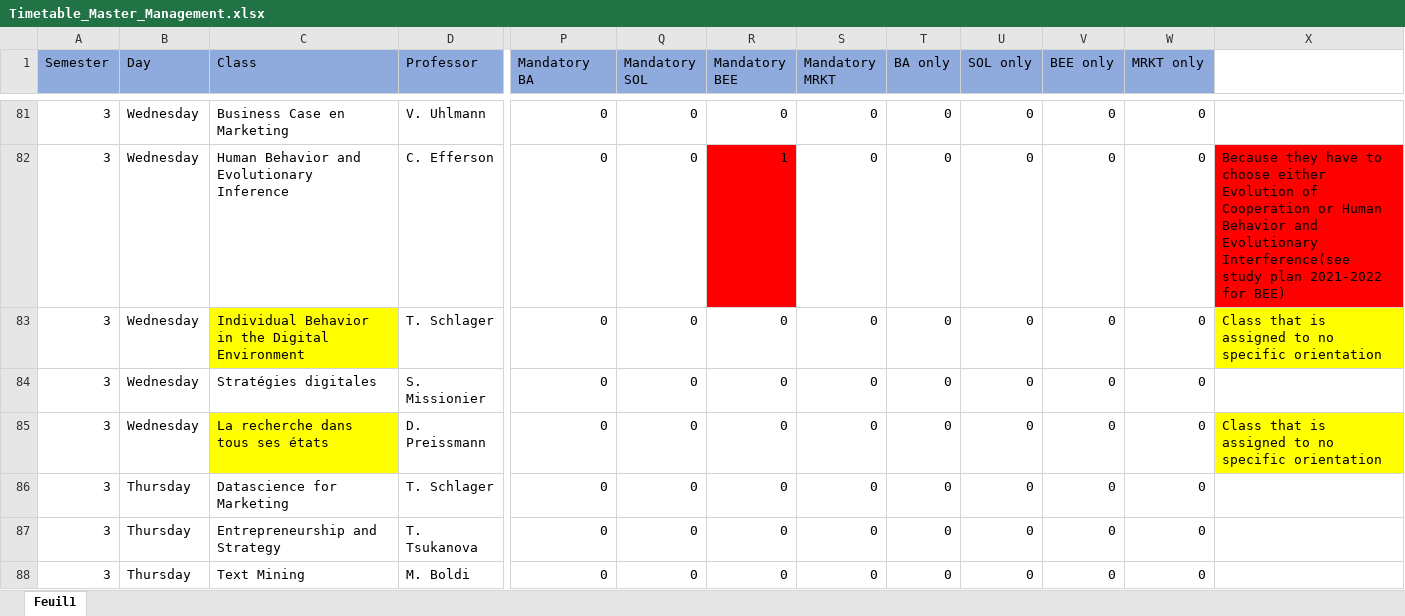
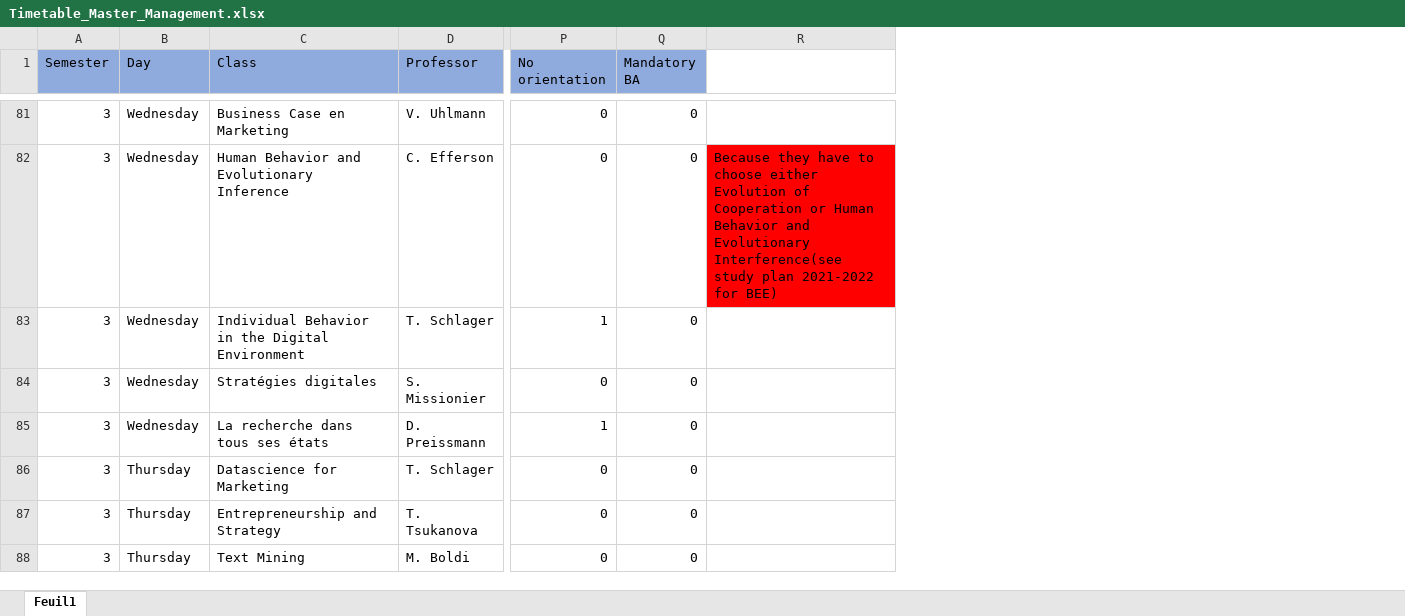
Before and after one commit to ptds2021/project--G2, an Excel workbook: data/Timetable_Master_Management.xlsx, sheet Feuil1, drawn as a sheet; only a part is shown, gaps mark what is left out; values as stored, in another font and other column widths than the file's, no borders; removed rows and columns are numbered as before the commit, all else as after; the diff covers the shown part only; the diff names each change by its address in the sheet, - before the commit and + after, or states it on an @@ line.

Commit message:
data: update of data for only BA orientation

```diff
--- a/data/Timetable_Master_Management.xlsx (sheet Feuil1)
+++ b/data/Timetable_Master_Management.xlsx (sheet Feuil1)
-column R (Mandatory BEE), rows 81-88: 0 | 1 | 0 | 0 | 0 | 0 | 0 | 0
-column S (Mandatory MRKT), rows 81-88: all 0
-column T (BA only), rows 81-88: all 0
-column U (SOL only), rows 81-88: all 0
-column V (BEE only), rows 81-88: all 0
-column W (MRKT only), rows 81-88: all 0
-column X, rows 82-85: Because they have to choose either Evolution of Cooperation or Human Behavior and Evolutionary Interference(see study plan 2021-2022 for BEE) | Class that is assigned to no specific orientation |  | Class that is assigned to no specific orientation
+column R, row 82: Because they have to choose either Evolution of Cooperation or Human Behavior and Evolutionary Interference(see study plan 2021-2022 for BEE)
-P1: Mandatory BA
+P1: No orientation
-Q1: Mandatory SOL
+Q1: Mandatory BA
-C83 fill: #FFFF00
+C83 fill: none
-P83 (No orientation): 0
+P83 (No orientation): 1
-C85 fill: #FFFF00
+C85 fill: none
-P85 (No orientation): 0
+P85 (No orientation): 1
```
Also changed, not shown: 21 edited cells and cell formats elsewhere in this sheet.
